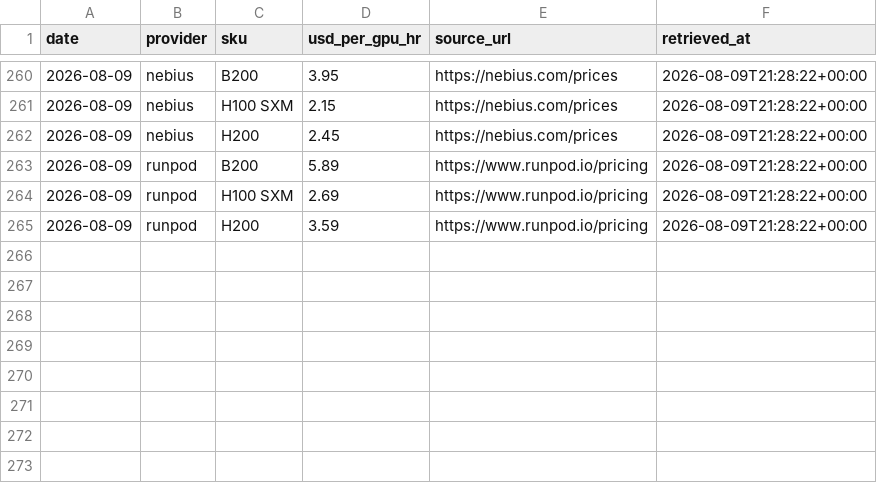
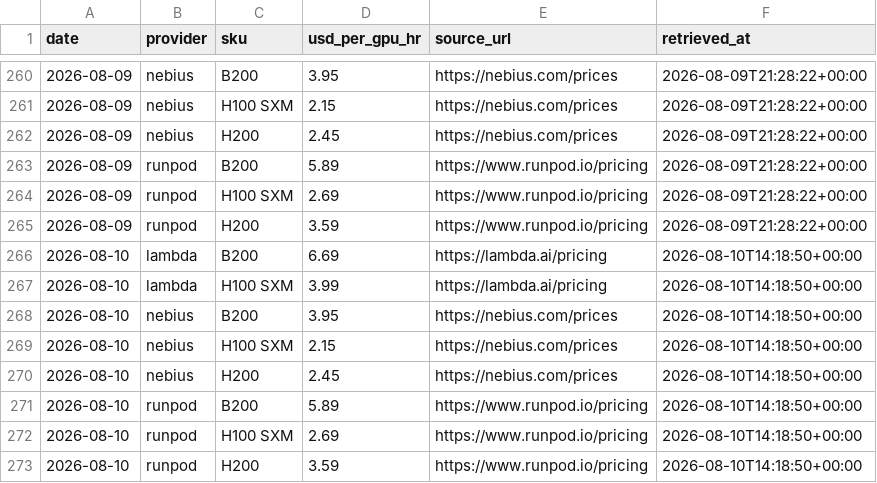
Before and after one commit to vijay-sachdeva/us-ai-infra, a CSV file: data/history/gpu_prices.csv, drawn as a sheet; only a part is shown, gaps mark what is left out.

```diff
--- a/data/history/gpu_prices.csv
+++ b/data/history/gpu_prices.csv
@@ -265 +265,9 @@ date,provider,sku,usd_per_gpu_hr,source_url,retrieved_at
 2026-08-09,runpod,H200,3.59,https://www.runpod.io/pricing,2026-08-09T21:28:22+00:00
+2026-08-10,lambda,B200,6.69,https://lambda.ai/pricing,2026-08-10T14:18:50+00:00
+2026-08-10,lambda,H100 SXM,3.99,https://lambda.ai/pricing,2026-08-10T14:18:50+00:00
+2026-08-10,nebius,B200,3.95,https://nebius.com/prices,2026-08-10T14:18:50+00:00
+2026-08-10,nebius,H100 SXM,2.15,https://nebius.com/prices,2026-08-10T14:18:50+00:00
+2026-08-10,nebius,H200,2.45,https://nebius.com/prices,2026-08-10T14:18:50+00:00
+2026-08-10,runpod,B200,5.89,https://www.runpod.io/pricing,2026-08-10T14:18:50+00:00
+2026-08-10,runpod,H100 SXM,2.69,https://www.runpod.io/pricing,2026-08-10T14:18:50+00:00
+2026-08-10,runpod,H200,3.59,https://www.runpod.io/pricing,2026-08-10T14:18:50+00:00
```
Also changed, not shown: data/history/grid.csv, data/history/power_econ.csv, 10 other files.
